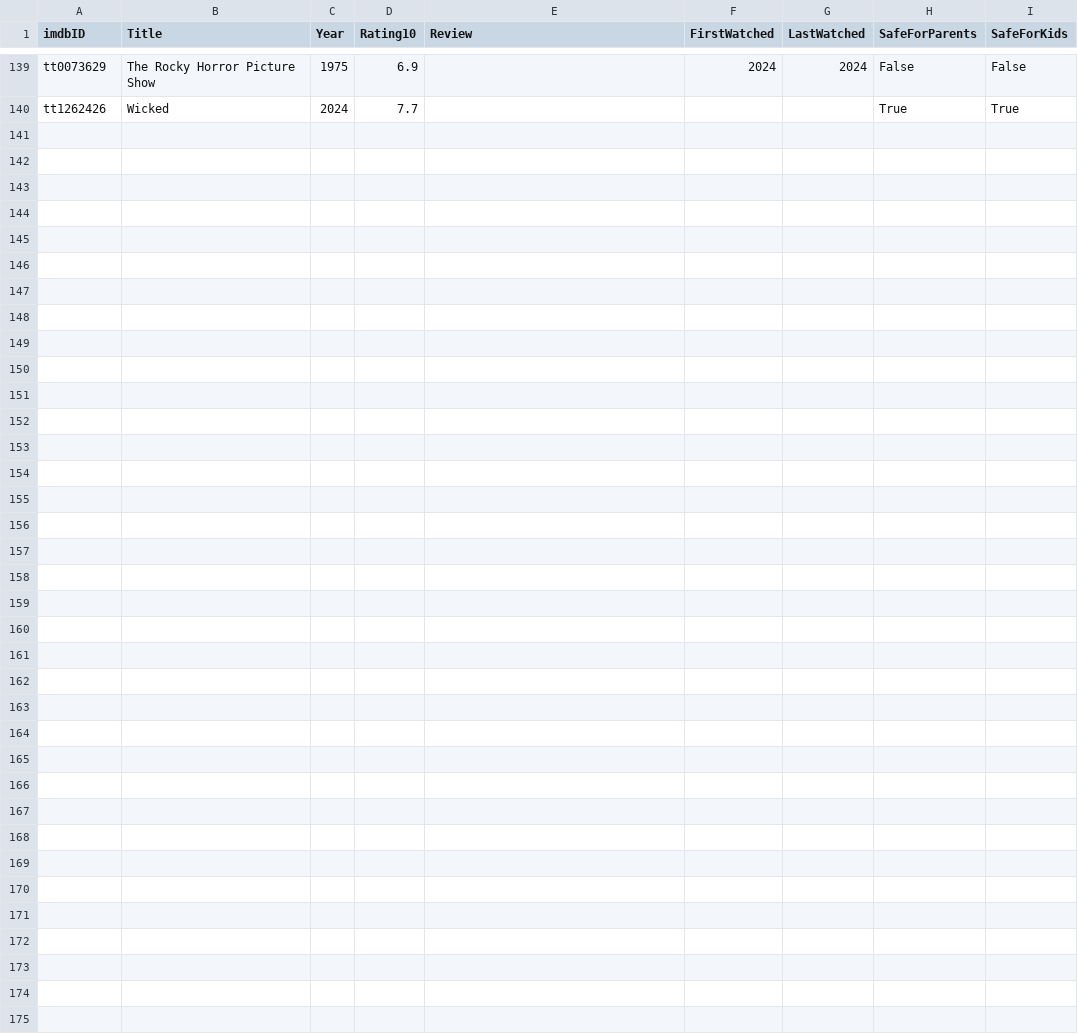
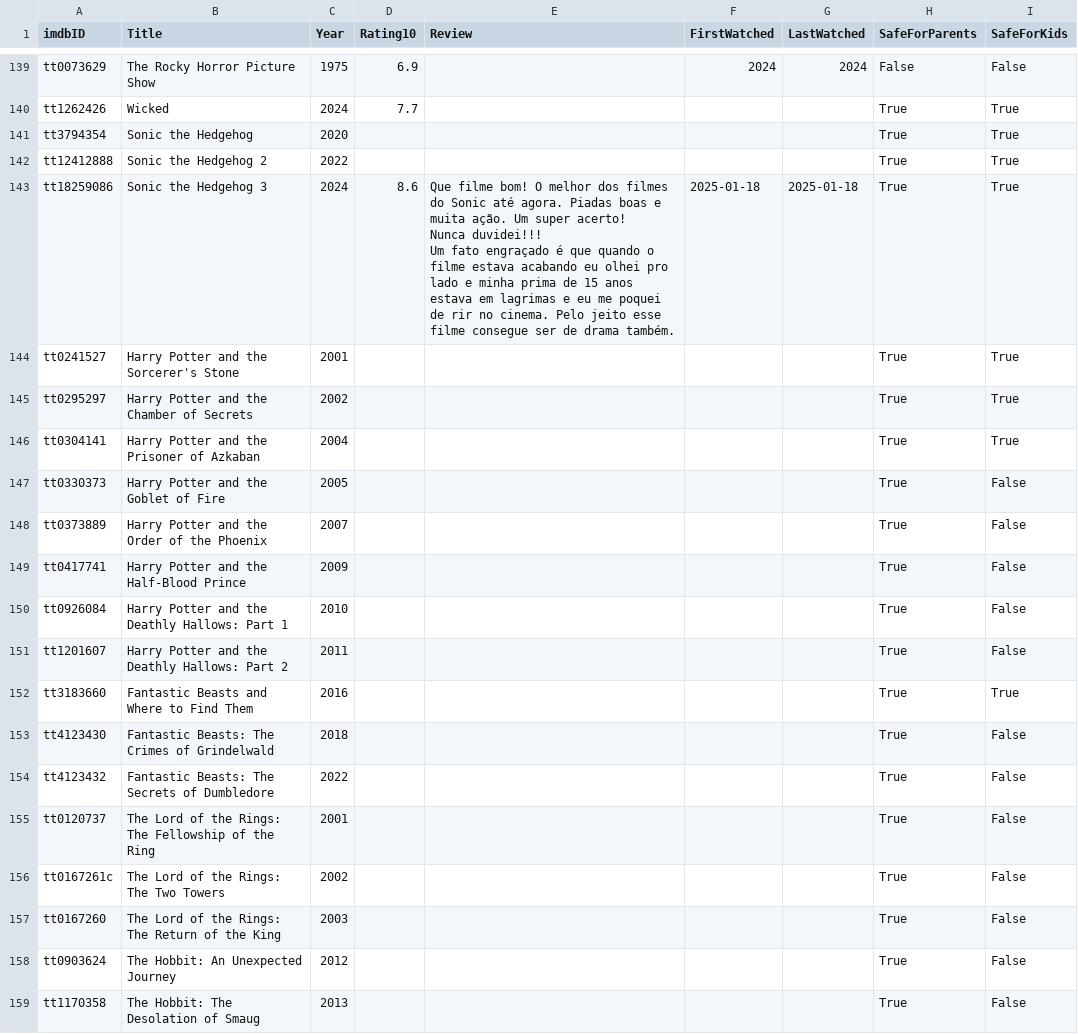
Before and after one commit to silash35/media-log, a CSV file: database/movies.csv, drawn as a sheet; only a part is shown, gaps mark what is left out; ↵ is a line break in a cell; the diff covers the shown part only; the diff names each change by its address in the sheet, - before the commit and + after, or states it on an @@ line.

Commit message:
Add "Sonic", "Star Wars", "Lord of the Rings" and "Harry Potter" sagas

```diff
--- a/database/movies.csv
+++ b/database/movies.csv
+row 141: tt3794354 | Sonic the Hedgehog | 2020 |  |  |  |  | True | True
+row 142: tt12412888 | Sonic the Hedgehog 2 | 2022 |  |  |  |  | True | True
+row 143: tt18259086 | Sonic the Hedgehog 3 | 2024 | 8.6 | Que filme bom! O melhor dos filmes do Sonic até agora. Piadas boas e muita ação. Um super acerto! ↵ Nunca duvidei!!! ↵ Um fato engraçado é que quando o filme estava acabando eu olhei pro lado e minha prima de 15 anos estava em lagrimas e eu me poquei de rir no cinema. Pelo jeito esse filme consegue ser de drama também. | 2025-01-18 | 2025-01-18 | True | True
+row 144: tt0241527 | Harry Potter and the Sorcerer's Stone | 2001 |  |  |  |  | True | True
+row 145: tt0295297 | Harry Potter and the Chamber of Secrets | 2002 |  |  |  |  | True | True
+row 146: tt0304141 | Harry Potter and the Prisoner of Azkaban | 2004 |  |  |  |  | True | True
+row 147: tt0330373 | Harry Potter and the Goblet of Fire | 2005 |  |  |  |  | True | False
+row 148: tt0373889 | Harry Potter and the Order of the Phoenix | 2007 |  |  |  |  | True | False
+row 149: tt0417741 | Harry Potter and the Half-Blood Prince | 2009 |  |  |  |  | True | False
+row 150: tt0926084 | Harry Potter and the Deathly Hallows: Part 1 | 2010 |  |  |  |  | True | False
+row 151: tt1201607 | Harry Potter and the Deathly Hallows: Part 2 | 2011 |  |  |  |  | True | False
+row 152: tt3183660 | Fantastic Beasts and Where to Find Them | 2016 |  |  |  |  | True | True
+row 153: tt4123430 | Fantastic Beasts: The Crimes of Grindelwald | 2018 |  |  |  |  | True | False
+row 154: tt4123432 | Fantastic Beasts: The Secrets of Dumbledore | 2022 |  |  |  |  | True | False
+row 155: tt0120737 | The Lord of the Rings: The Fellowship of the Ring | 2001 |  |  |  |  | True | False
+row 156: tt0167261c | The Lord of the Rings: The Two Towers | 2002 |  |  |  |  | True | False
+row 157: tt0167260 | The Lord of the Rings: The Return of the King | 2003 |  |  |  |  | True | False
+row 158: tt0903624 | The Hobbit: An Unexpected Journey | 2012 |  |  |  |  | True | False
+row 159: tt1170358 | The Hobbit: The Desolation of Smaug | 2013 |  |  |  |  | True | False
```
Also changed, not shown: 12 added rows and 1 edited cell elsewhere in this file, database/games.csv, 2 other files.
